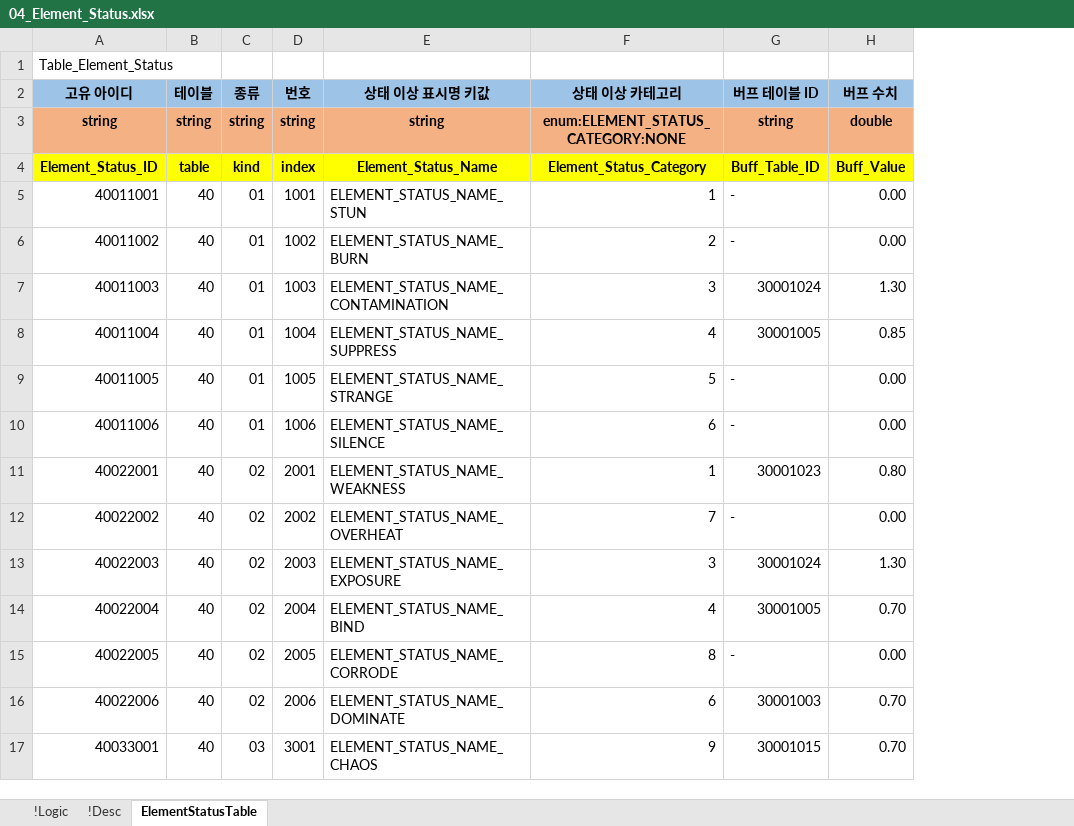
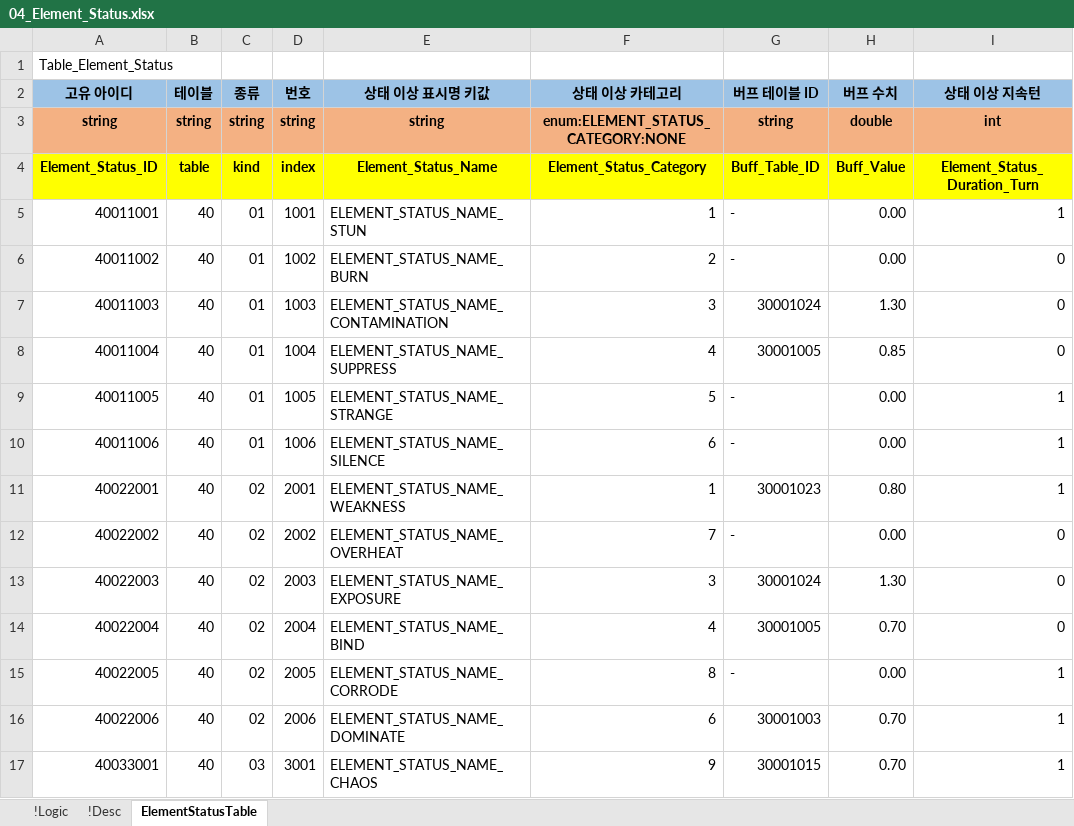
Before and after one commit to YoungJunGit/Astrocat-2DSFProject, an Excel workbook: Assets/Data/DataTable/04_Element_Status.xlsx, sheet ElementStatusTable, drawn as a sheet; values as stored, in another font and other column widths than the file's, no borders; the diff names each change by its address in the sheet, - before the commit and + after, or states it on an @@ line.

Commit message:
상태 이상 테이블 수정
-상태 이상 지속 턴 칼럼 추가

```diff
--- a/Assets/Data/DataTable/04_Element_Status.xlsx (sheet ElementStatusTable)
+++ b/Assets/Data/DataTable/04_Element_Status.xlsx (sheet ElementStatusTable)
+column I (상태 이상 지속턴), rows 3-17: int | Element_Status_Duration_Turn | 1 | 0 | 0 | 0 | 1 | 1 | 1 | 0 | 0 | 0 | 1 | 1 | 1
```
